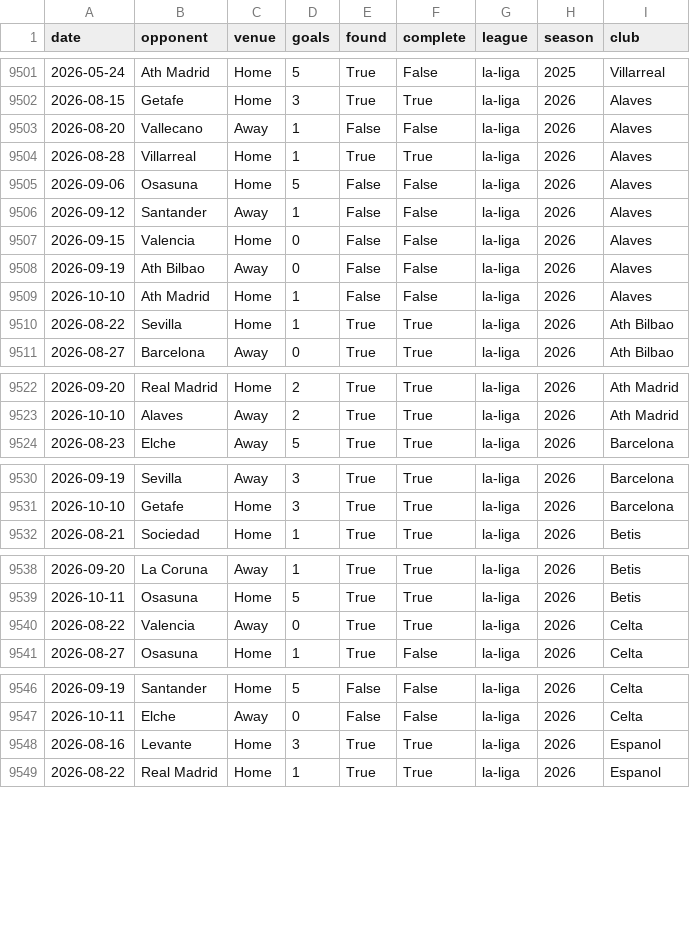
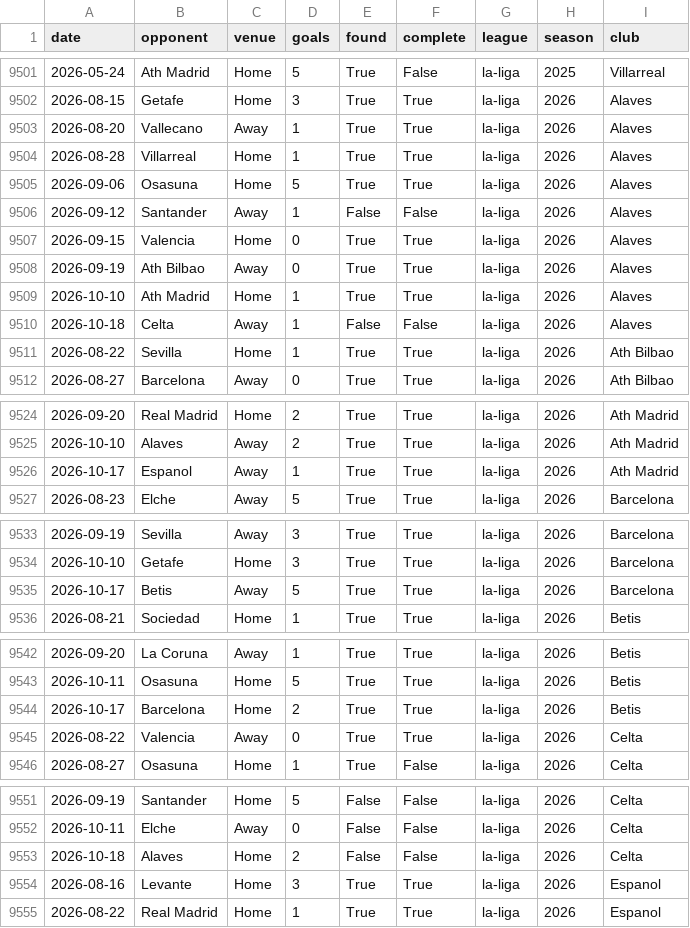
Before and after one commit to prhoguns/barcelona-player-progress-europe-benchmark, a CSV file: data/derived/wikipedia/la-liga_coverage.csv, drawn as a sheet; only a part is shown, gaps mark what is left out; the diff covers the shown part only.

```diff
--- a/data/derived/wikipedia/la-liga_coverage.csv
+++ b/data/derived/wikipedia/la-liga_coverage.csv
@@ -9502,9 +9502,10 @@ date,opponent,venue,goals,found,complete,league,season,club
 2026-08-15,Getafe,Home,3,True,True,la-liga,2026,Alaves
-2026-08-20,Vallecano,Away,1,False,False,la-liga,2026,Alaves
+2026-08-20,Vallecano,Away,1,True,True,la-liga,2026,Alaves
 2026-08-28,Villarreal,Home,1,True,True,la-liga,2026,Alaves
-2026-09-06,Osasuna,Home,5,False,False,la-liga,2026,Alaves
+2026-09-06,Osasuna,Home,5,True,True,la-liga,2026,Alaves
 2026-09-12,Santander,Away,1,False,False,la-liga,2026,Alaves
-2026-09-15,Valencia,Home,0,False,False,la-liga,2026,Alaves
-2026-09-19,Ath Bilbao,Away,0,False,False,la-liga,2026,Alaves
-2026-10-10,Ath Madrid,Home,1,False,False,la-liga,2026,Alaves
+2026-09-15,Valencia,Home,0,True,True,la-liga,2026,Alaves
+2026-09-19,Ath Bilbao,Away,0,True,True,la-liga,2026,Alaves
+2026-10-10,Ath Madrid,Home,1,True,True,la-liga,2026,Alaves
+2026-10-18,Celta,Away,1,False,False,la-liga,2026,Alaves
 2026-08-22,Sevilla,Home,1,True,True,la-liga,2026,Ath Bilbao
@@ -9523,2 +9525,3 @@ date,opponent,venue,goals,found,complete,league,season,club
 2026-10-10,Alaves,Away,2,True,True,la-liga,2026,Ath Madrid
+2026-10-17,Espanol,Away,1,True,True,la-liga,2026,Ath Madrid
 2026-08-23,Elche,Away,5,True,True,la-liga,2026,Barcelona
@@ -9531,2 +9534,3 @@ date,opponent,venue,goals,found,complete,league,season,club
 2026-10-10,Getafe,Home,3,True,True,la-liga,2026,Barcelona
+2026-10-17,Betis,Away,5,True,True,la-liga,2026,Barcelona
 2026-08-21,Sociedad,Home,1,True,True,la-liga,2026,Betis
@@ -9539,2 +9543,3 @@ date,opponent,venue,goals,found,complete,league,season,club
 2026-10-11,Osasuna,Home,5,True,True,la-liga,2026,Betis
+2026-10-17,Barcelona,Home,2,True,True,la-liga,2026,Betis
 2026-08-22,Valencia,Away,0,True,True,la-liga,2026,Celta
@@ -9547,2 +9552,3 @@ date,opponent,venue,goals,found,complete,league,season,club
 2026-10-11,Elche,Away,0,False,False,la-liga,2026,Celta
+2026-10-18,Alaves,Home,2,False,False,la-liga,2026,Celta
 2026-08-16,Levante,Home,3,True,True,la-liga,2026,Espanol
```
Also changed, not shown: 13 added rows and 15 edited cells elsewhere in this file, data/current/forecast_archive.csv, data/current/la-liga/matches.csv, 12 other files.
